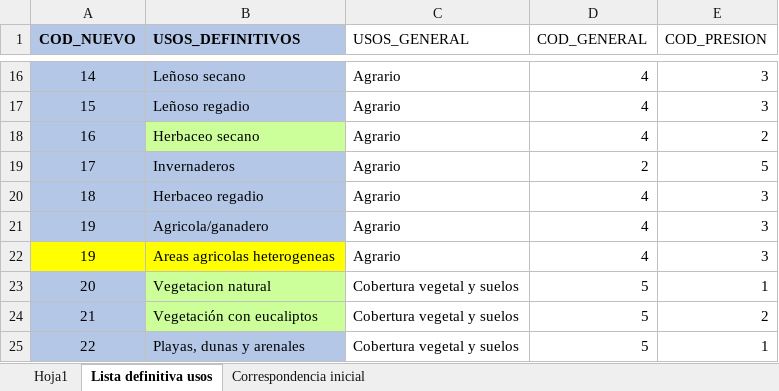
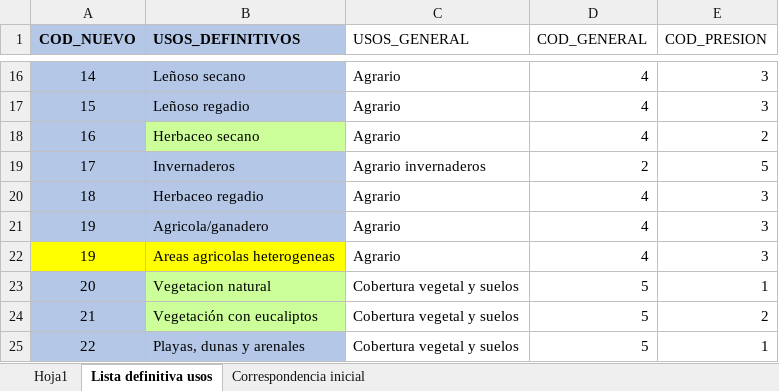
Before and after one commit to alba-linares/rTFM, an Excel workbook: Correspondencias_SIOSE - modificada (v5).xlsx, sheet Lista definitiva usos, drawn as a sheet; only a part is shown, gaps mark what is left out; values as stored, in another font and other column widths than the file's, no borders; conditional formats not drawn; the diff names each change by its address in the sheet, - before the commit and + after, or states it on an @@ line.

Commit message:
he unido la columna de Presion a las capas de usos del suelo y he añadido una nota con la tutoria de hoy 18 de septiembre

```diff
--- a/Correspondencias_SIOSE - modificada (v5).xlsx (sheet Lista definitiva usos)
+++ b/Correspondencias_SIOSE - modificada (v5).xlsx (sheet Lista definitiva usos)
-C19 (USOS_GENERAL): Agrario
+C19 (USOS_GENERAL): Agrario invernaderos
```
Also changed, not shown: 22 other files.
